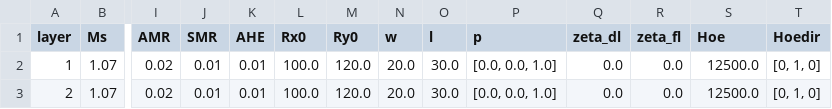
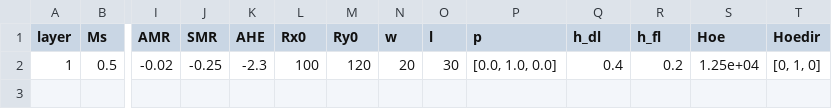
Before and after one commit to LemurPwned/PyMag, a CSV file: pymag/presets/defaultParameters.csv, drawn as a sheet; only a part is shown, gaps mark what is left out; removed rows and columns are numbered as before the commit, all else as after; rows hold the shown columns only; the diff names each change by its address in the sheet, - before the commit and + after, or states it on an @@ line.

```diff
--- a/pymag/presets/defaultParameters.csv
+++ b/pymag/presets/defaultParameters.csv
-Q1: zeta_dl
+Q1: h_dl
-R1: zeta_fl
+R1: h_fl
-row 2: 1 | 1.07 | 0.02 | 0.01 | 0.01 | 100.0 | 120.0 | 20.0 | 30.0 | [0.0, 0.0, 1.0] | 0.0 | 0.0 | 12500.0 | [0, 1, 0]
-row 3: 2 | 1.07 | 0.02 | 0.01 | 0.01 | 100.0 | 120.0 | 20.0 | 30.0 | [0.0, 0.0, 1.0] | 0.0 | 0.0 | 12500.0 | [0, 1, 0]
+row 2: 1 | 0.5 | -0.02 | -0.25 | -2.3 | 100 | 120 | 20 | 30 | [0.0, 1.0, 0.0] | 0.4 | 0.2 | 1.25e+04 | [0, 1, 0]
```
Also changed, not shown: 7 other files.
